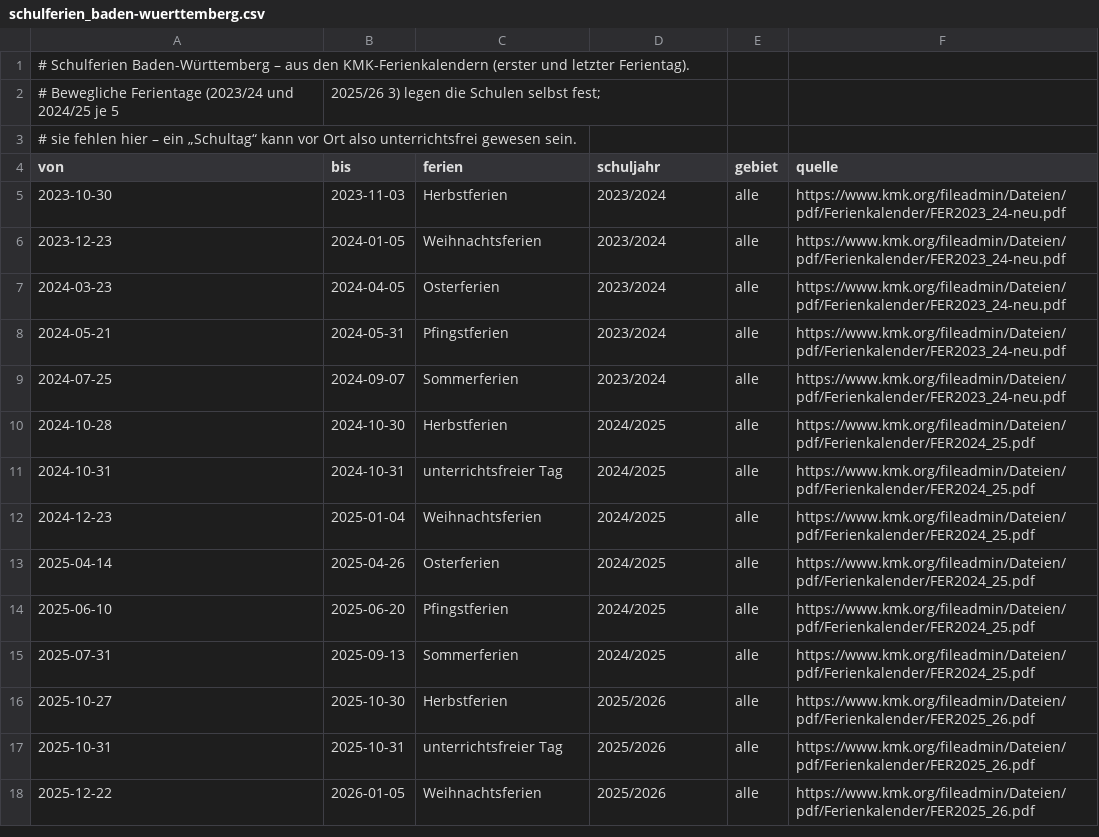
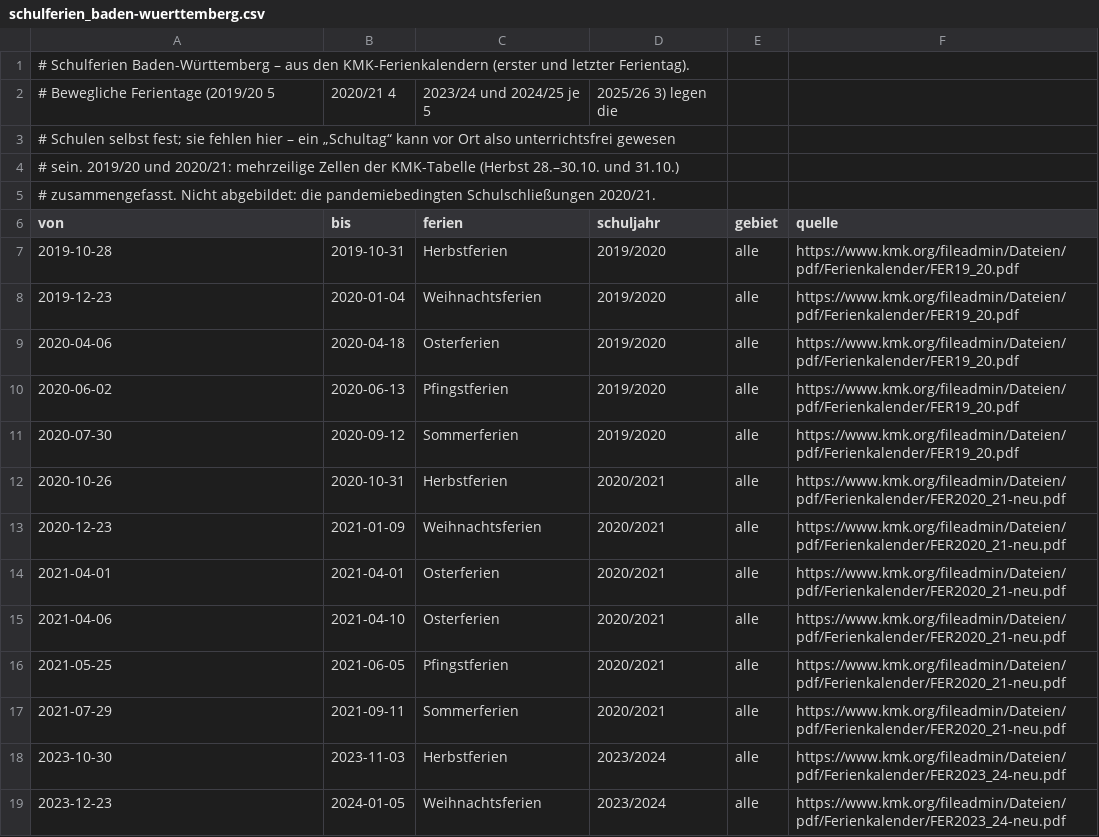
Before and after one commit to vizsim-lab/zaehlkarte, a CSV file: pipeline/config/schulferien_baden-wuerttemberg.csv, drawn as a sheet; only a part is shown; the shorter side is filled out with more unchanged rows.

```diff
--- a/pipeline/config/schulferien_baden-wuerttemberg.csv
+++ b/pipeline/config/schulferien_baden-wuerttemberg.csv
@@ -1,5 +1,18 @@
 # Schulferien Baden-Württemberg – aus den KMK-Ferienkalendern (erster und letzter Ferientag).
-# Bewegliche Ferientage (2023/24 und 2024/25 je 5, 2025/26 3) legen die Schulen selbst fest;
-# sie fehlen hier – ein „Schultag“ kann vor Ort also unterrichtsfrei gewesen sein.
+# Bewegliche Ferientage (2019/20 5, 2020/21 4, 2023/24 und 2024/25 je 5, 2025/26 3) legen die
+# Schulen selbst fest; sie fehlen hier – ein „Schultag“ kann vor Ort also unterrichtsfrei gewesen
+# sein. 2019/20 und 2020/21: mehrzeilige Zellen der KMK-Tabelle (Herbst 28.–30.10. und 31.10.)
+# zusammengefasst. Nicht abgebildet: die pandemiebedingten Schulschließungen 2020/21.
 von,bis,ferien,schuljahr,gebiet,quelle
+2019-10-28,2019-10-31,Herbstferien,2019/2020,alle,https://www.kmk.org/fileadmin/Dateien/pdf/Ferienkalender/FER19_20.pdf
+2019-12-23,2020-01-04,Weihnachtsferien,2019/2020,alle,https://www.kmk.org/fileadmin/Dateien/pdf/Ferienkalender/FER19_20.pdf
+2020-04-06,2020-04-18,Osterferien,2019/2020,alle,https://www.kmk.org/fileadmin/Dateien/pdf/Ferienkalender/FER19_20.pdf
+2020-06-02,2020-06-13,Pfingstferien,2019/2020,alle,https://www.kmk.org/fileadmin/Dateien/pdf/Ferienkalender/FER19_20.pdf
+2020-07-30,2020-09-12,Sommerferien,2019/2020,alle,https://www.kmk.org/fileadmin/Dateien/pdf/Ferienkalender/FER19_20.pdf
+2020-10-26,2020-10-31,Herbstferien,2020/2021,alle,https://www.kmk.org/fileadmin/Dateien/pdf/Ferienkalender/FER2020_21-neu.pdf
+2020-12-23,2021-01-09,Weihnachtsferien,2020/2021,alle,https://www.kmk.org/fileadmin/Dateien/pdf/Ferienkalender/FER2020_21-neu.pdf
+2021-04-01,2021-04-01,Osterferien,2020/2021,alle,https://www.kmk.org/fileadmin/Dateien/pdf/Ferienkalender/FER2020_21-neu.pdf
+2021-04-06,2021-04-10,Osterferien,2020/2021,alle,https://www.kmk.org/fileadmin/Dateien/pdf/Ferienkalender/FER2020_21-neu.pdf
+2021-05-25,2021-06-05,Pfingstferien,2020/2021,alle,https://www.kmk.org/fileadmin/Dateien/pdf/Ferienkalender/FER2020_21-neu.pdf
+2021-07-29,2021-09-11,Sommerferien,2020/2021,alle,https://www.kmk.org/fileadmin/Dateien/pdf/Ferienkalender/FER2020_21-neu.pdf
 2023-10-30,2023-11-03,Herbstferien,2023/2024,alle,https://www.kmk.org/fileadmin/Dateien/pdf/Ferienkalender/FER2023_24-neu.pdf
```
Also changed, not shown: 55 other files.
